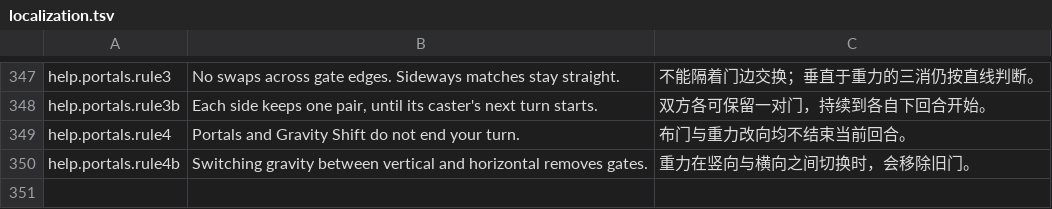
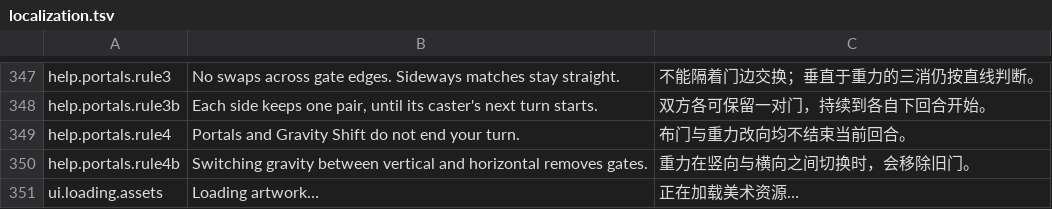
Before and after one commit to zhouzhouyou/battleblocks, a TSV file: config/localization.tsv, drawn as a sheet; only a part is shown, gaps mark what is left out.

Commit message:
按界面阶段加载贴图并把 Web 美术拆出 WASM
- graphics::Sheet 首次使用时才解码上传；选角只加载当前英雄，对手、觉醒与技能特效改为战斗资源
- 开战按双方可用技能预取特效表，回到选角时释放战斗专用贴图
- Web 端角色图集与特效表移到 dist/web/assets/ 按需拉取，WASM 9.29 MB → 1.25 MB
- 打包脚本按 asset! 清单复制运行时美术，同步更新架构与构建文档

Closes #55

Closes #54

```diff
--- a/config/localization.tsv
+++ b/config/localization.tsv
@@ -350 +350,2 @@ help.portals.rule4	Portals and Gravity Shift do not end your turn.	布门与重
 help.portals.rule4b	Switching gravity between vertical and horizontal removes gates.	重力在竖向与横向之间切换时，会移除旧门。
+ui.loading.assets	Loading artwork…	正在加载美术资源…
```
Also changed, not shown: 19 other files.
